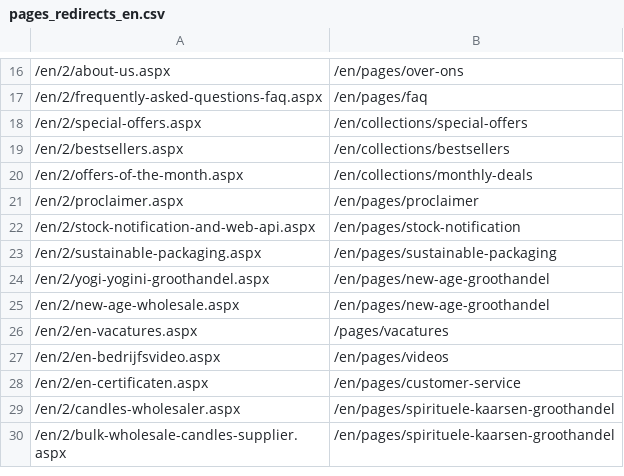
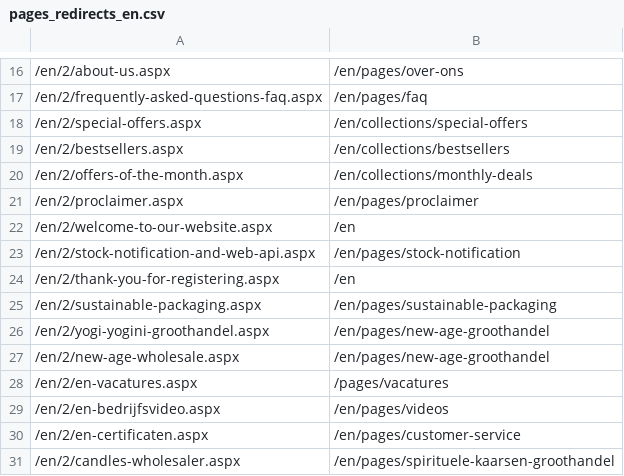
Before and after one commit to phoenix-import/phoenix-import.github.io, a CSV file: matching/pages_redirects_en.csv, drawn as a sheet; only a part is shown, gaps mark what is left out; the shorter side is filled out with more unchanged rows; the diff names each change by its address in the sheet, - before the commit and + after, or states it on an @@ line.

```diff
--- a/matching/pages_redirects_en.csv
+++ b/matching/pages_redirects_en.csv
+row 22: /en/2/welcome-to-our-website.aspx | /en
+row 24: /en/2/thank-you-for-registering.aspx | /en
```
Also changed, not shown: matching/pages_redirects_de.csv, matching/pages_redirects_es.csv, 5 other files.
